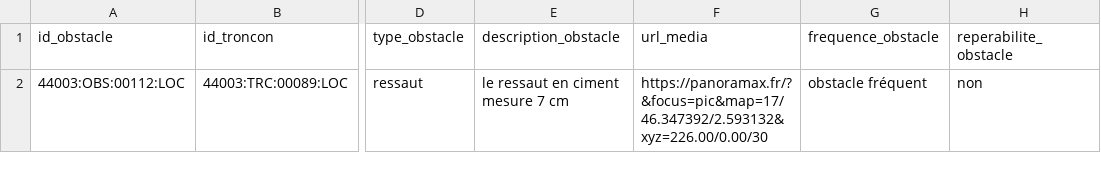
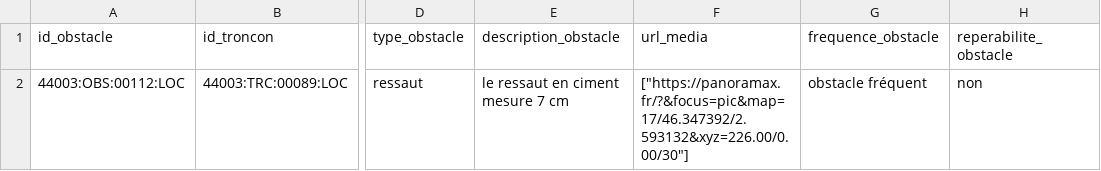
Before and after one commit to cnigfr/standard-accessibilite-espace-naturel, a CSV file: schema/obstacle/exemple_obstacle.csv, drawn as a sheet; only a part is shown, gaps mark what is left out; the diff names each change by its address in the sheet, - before the commit and + after, or states it on an @@ line.

Commit message:
maj obs

```diff
--- a/schema/obstacle/exemple_obstacle.csv
+++ b/schema/obstacle/exemple_obstacle.csv
-F2 (url_media): https://panoramax.fr/?&focus=pic&map=17/46.347392/2.593132&xyz=226.00/0.00/30
+F2 (url_media): ["https://panoramax.fr/?&focus=pic&map=17/46.347392/2.593132&xyz=226.00/0.00/30"]
```
